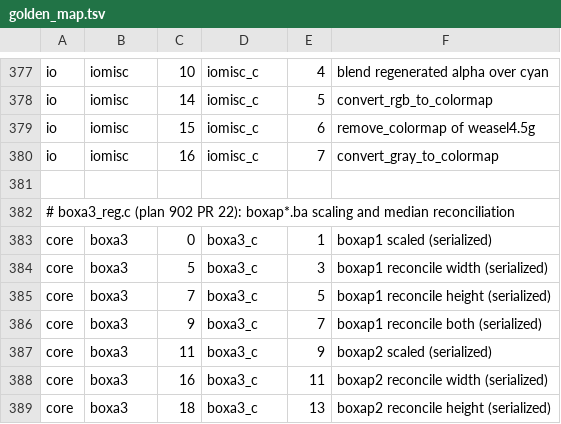
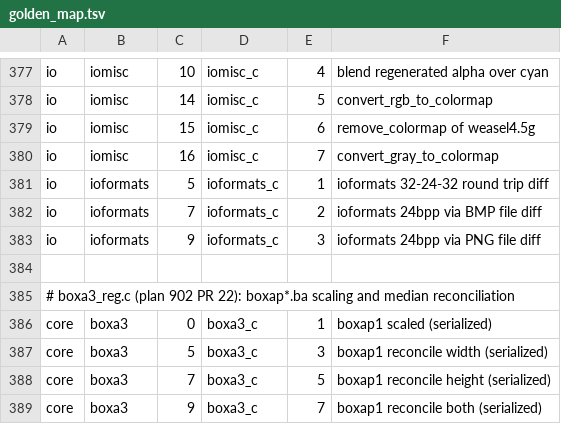
Before and after one commit to tagawa0525/leptonica-rs, a TSV file: scripts/golden_map.tsv, drawn as a sheet; only a part is shown, gaps mark what is left out; the shorter side is filled out with more unchanged rows; the diff names each change by its address in the sheet, - before the commit and + after, or states it on an @@ line.

```diff
--- a/scripts/golden_map.tsv
+++ b/scripts/golden_map.tsv
+row 381: io | ioformats | 5 | ioformats_c | 1 | ioformats 32-24-32 round trip diff
+row 382: io | ioformats | 7 | ioformats_c | 2 | ioformats 24bpp via BMP file diff
+row 383: io | ioformats | 9 | ioformats_c | 3 | ioformats 24bpp via PNG file diff
```
Also changed, not shown: 2 other files.
